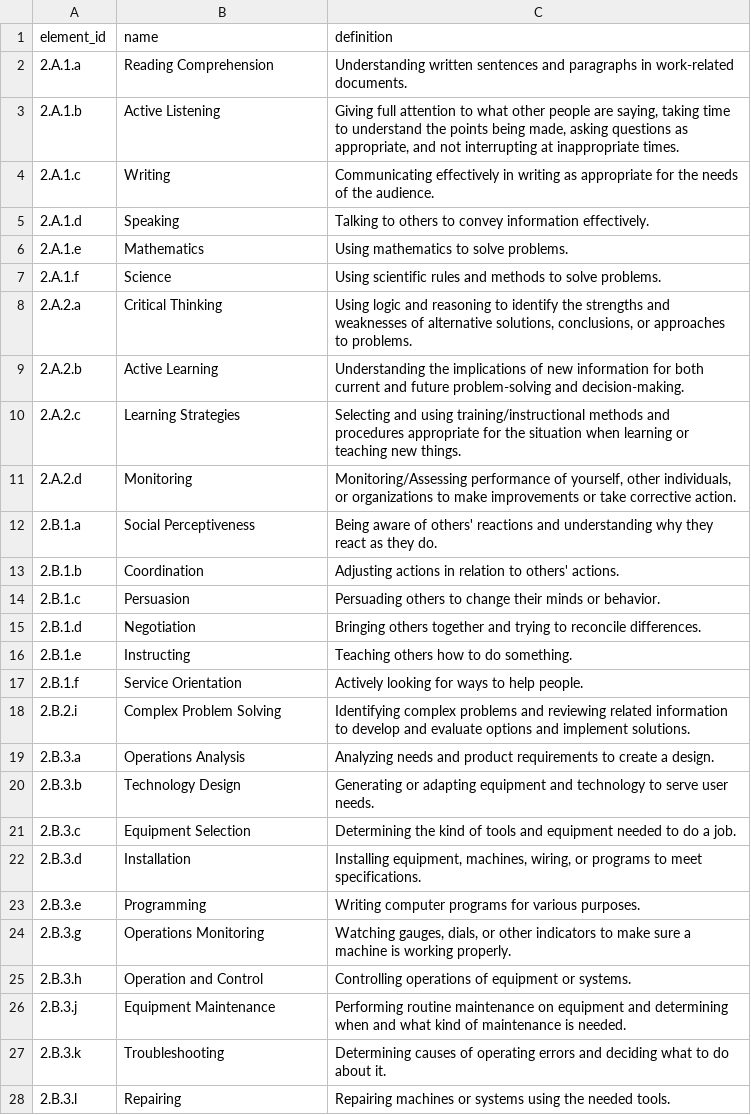
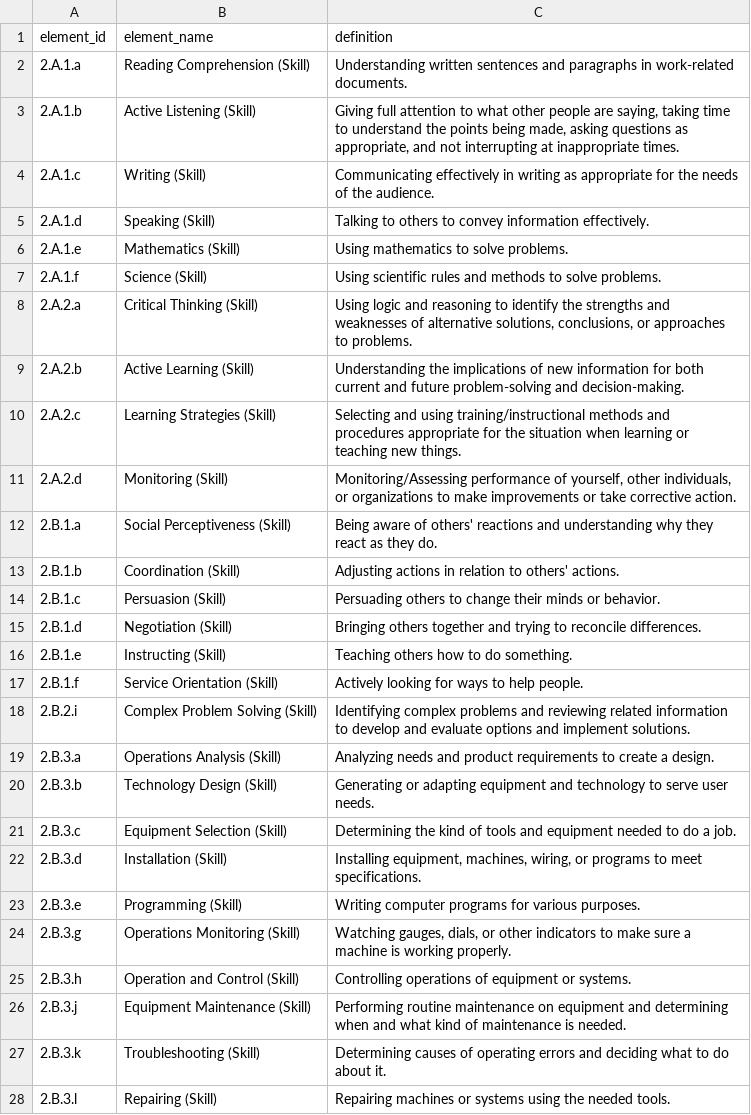
Before and after one commit to JoveFYL/kgraph, a CSV file: kg-backend/data/onet_skills_df.csv, drawn as a sheet; only a part is shown; the diff covers the shown part only.

Commit message:
Update docker-compose.yml and schema.sql to include onet skills and populate the db

```diff
--- a/kg-backend/data/onet_skills_df.csv
+++ b/kg-backend/data/onet_skills_df.csv
@@ -1,28 +1,28 @@
-element_id,name,definition
-2.A.1.a,Reading Comprehension,Understanding written sentences and paragraphs in work-related documents.
-2.A.1.b,Active Listening,"Giving full attention to what other people are saying, taking time to understand the points being made, asking questions as appropriate, and not interrupting at inappropriate times."
-2.A.1.c,Writing,Communicating effectively in writing as appropriate for the needs of the audience.
-2.A.1.d,Speaking,Talking to others to convey information effectively.
-2.A.1.e,Mathematics,Using mathematics to solve problems.
-2.A.1.f,Science,Using scientific rules and methods to solve problems.
-2.A.2.a,Critical Thinking,"Using logic and reasoning to identify the strengths and weaknesses of alternative solutions, conclusions, or approaches to problems."
-2.A.2.b,Active Learning,Understanding the implications of new information for both current and future problem-solving and decision-making.
-2.A.2.c,Learning Strategies,Selecting and using training/instructional methods and procedures appropriate for the situation when learning or teaching new things.
-2.A.2.d,Monitoring,"Monitoring/Assessing performance of yourself, other individuals, or organizations to make improvements or take corrective action."
-2.B.1.a,Social Perceptiveness,Being aware of others' reactions and understanding why they react as they do.
-2.B.1.b,Coordination,Adjusting actions in relation to others' actions.
-2.B.1.c,Persuasion,Persuading others to change their minds or behavior.
-2.B.1.d,Negotiation,Bringing others together and trying to reconcile differences.
-2.B.1.e,Instructing,Teaching others how to do something.
-2.B.1.f,Service Orientation,Actively looking for ways to help people.
-2.B.2.i,Complex Problem Solving,Identifying complex problems and reviewing related information to develop and evaluate options and implement solutions.
-2.B.3.a,Operations Analysis,Analyzing needs and product requirements to create a design.
-2.B.3.b,Technology Design,Generating or adapting equipment and technology to serve user needs.
-2.B.3.c,Equipment Selection,Determining the kind of tools and equipment needed to do a job.
-2.B.3.d,Installation,"Installing equipment, machines, wiring, or programs to meet specifications."
-2.B.3.e,Programming,Writing computer programs for various purposes.
-2.B.3.g,Operations Monitoring,"Watching gauges, dials, or other indicators to make sure a machine is working properly."
-2.B.3.h,Operation and Control,Controlling operations of equipment or systems.
-2.B.3.j,Equipment Maintenance,Performing routine maintenance on equipment and determining when and what kind of maintenance is needed.
-2.B.3.k,Troubleshooting,Determining causes of operating errors and deciding what to do about it.
-2.B.3.l,Repairing,Repairing machines or systems using the needed tools.
+element_id,element_name,definition
+2.A.1.a,Reading Comprehension (Skill),Understanding written sentences and paragraphs in work-related documents.
+2.A.1.b,Active Listening (Skill),"Giving full attention to what other people are saying, taking time to understand the points being made, asking questions as appropriate, and not interrupting at inappropriate times."
+2.A.1.c,Writing (Skill),Communicating effectively in writing as appropriate for the needs of the audience.
+2.A.1.d,Speaking (Skill),Talking to others to convey information effectively.
+2.A.1.e,Mathematics (Skill),Using mathematics to solve problems.
+2.A.1.f,Science (Skill),Using scientific rules and methods to solve problems.
+2.A.2.a,Critical Thinking (Skill),"Using logic and reasoning to identify the strengths and weaknesses of alternative solutions, conclusions, or approaches to problems."
+2.A.2.b,Active Learning (Skill),Understanding the implications of new information for both current and future problem-solving and decision-making.
+2.A.2.c,Learning Strategies (Skill),Selecting and using training/instructional methods and procedures appropriate for the situation when learning or teaching new things.
+2.A.2.d,Monitoring (Skill),"Monitoring/Assessing performance of yourself, other individuals, or organizations to make improvements or take corrective action."
+2.B.1.a,Social Perceptiveness (Skill),Being aware of others' reactions and understanding why they react as they do.
+2.B.1.b,Coordination (Skill),Adjusting actions in relation to others' actions.
+2.B.1.c,Persuasion (Skill),Persuading others to change their minds or behavior.
+2.B.1.d,Negotiation (Skill),Bringing others together and trying to reconcile differences.
+2.B.1.e,Instructing (Skill),Teaching others how to do something.
+2.B.1.f,Service Orientation (Skill),Actively looking for ways to help people.
+2.B.2.i,Complex Problem Solving (Skill),Identifying complex problems and reviewing related information to develop and evaluate options and implement solutions.
+2.B.3.a,Operations Analysis (Skill),Analyzing needs and product requirements to create a design.
+2.B.3.b,Technology Design (Skill),Generating or adapting equipment and technology to serve user needs.
+2.B.3.c,Equipment Selection (Skill),Determining the kind of tools and equipment needed to do a job.
+2.B.3.d,Installation (Skill),"Installing equipment, machines, wiring, or programs to meet specifications."
+2.B.3.e,Programming (Skill),Writing computer programs for various purposes.
+2.B.3.g,Operations Monitoring (Skill),"Watching gauges, dials, or other indicators to make sure a machine is working properly."
+2.B.3.h,Operation and Control (Skill),Controlling operations of equipment or systems.
+2.B.3.j,Equipment Maintenance (Skill),Performing routine maintenance on equipment and determining when and what kind of maintenance is needed.
+2.B.3.k,Troubleshooting (Skill),Determining causes of operating errors and deciding what to do about it.
+2.B.3.l,Repairing (Skill),Repairing machines or systems using the needed tools.
```
Also changed, not shown: 41 edited cells elsewhere in this file, 3 other files.
